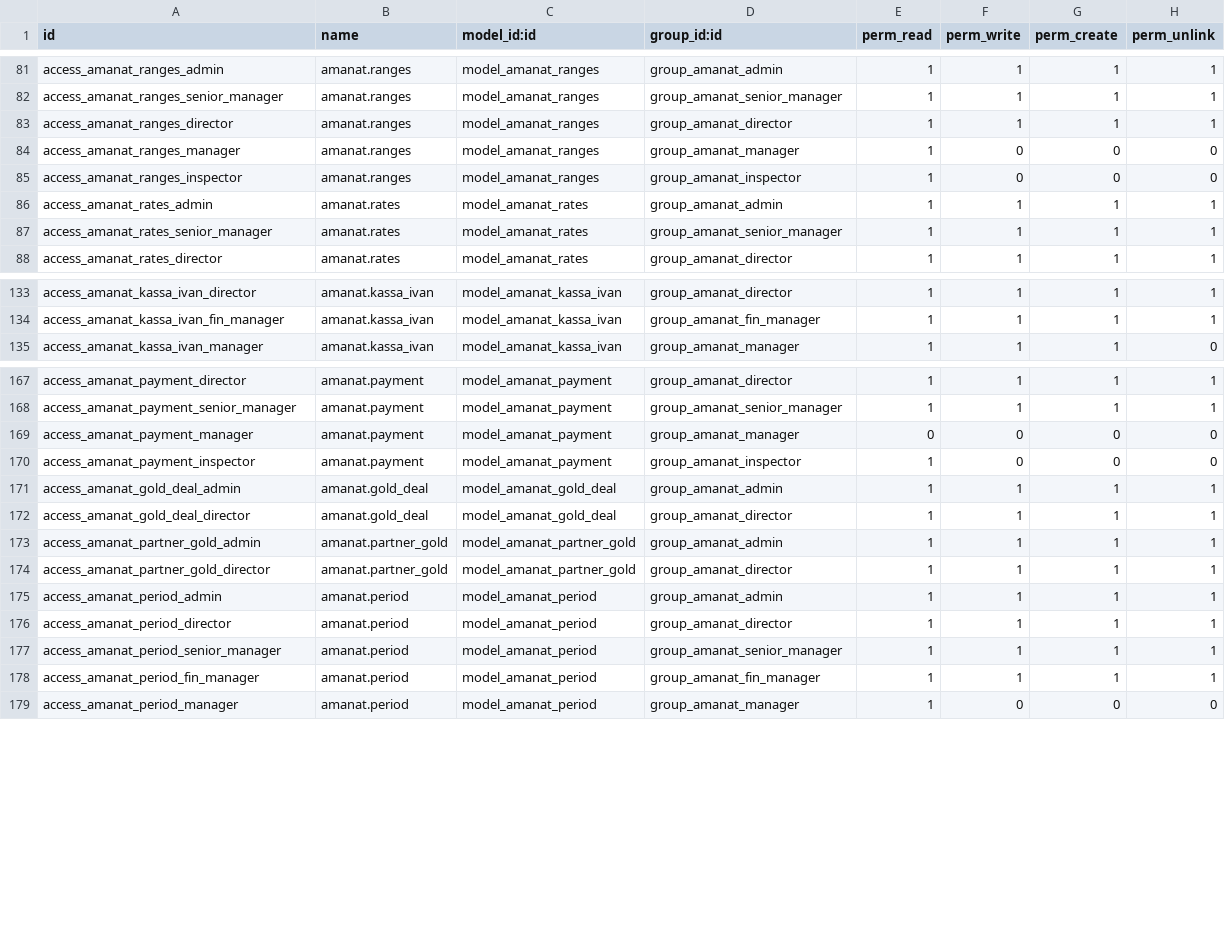
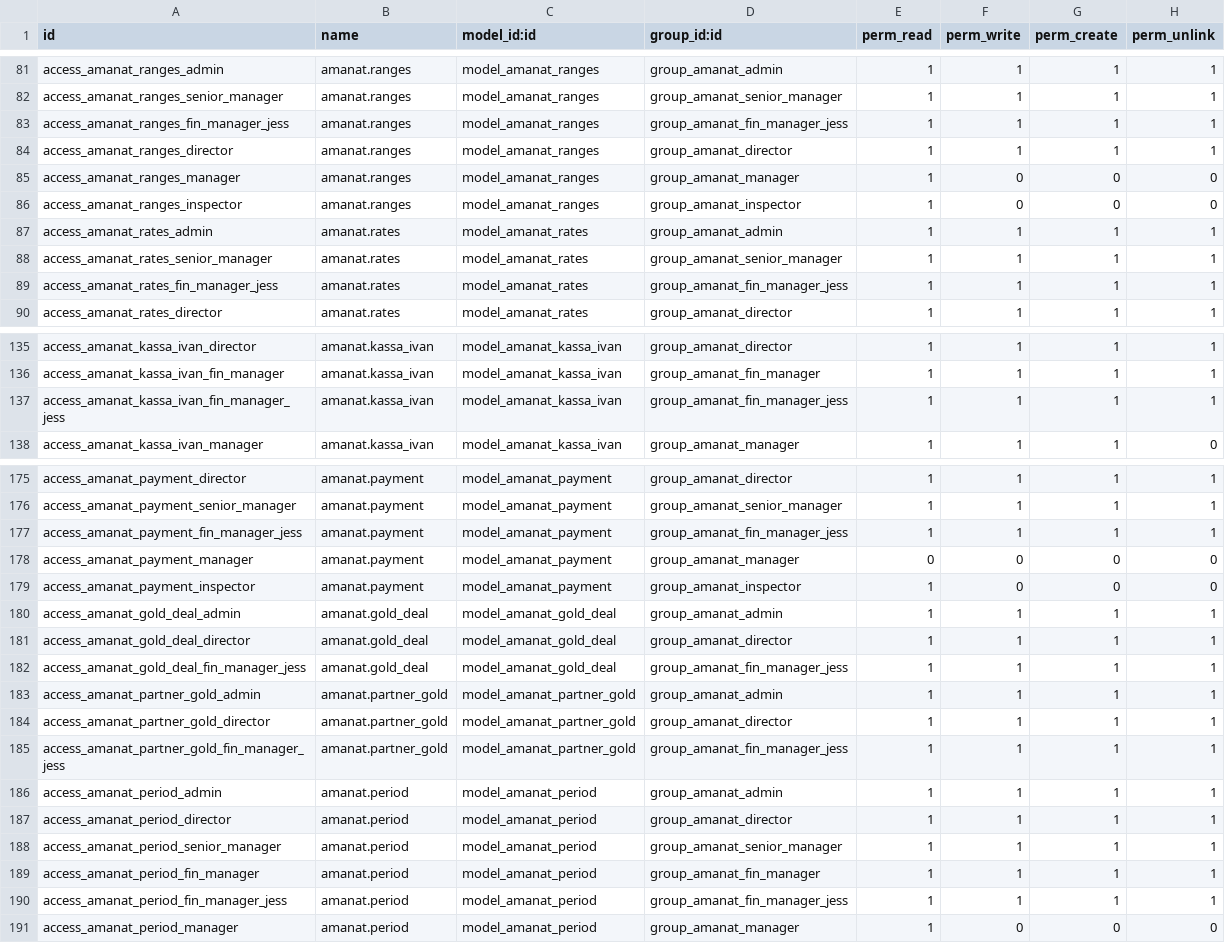
Before and after one commit to joinDARK/odoo-custom-transfers, a CSV file: security/ir.model.access.csv, drawn as a sheet; only a part is shown, gaps mark what is left out; the diff covers the shown part only; the diff names each change by its address in the sheet, - before the commit and + after, or states it on an @@ line.

```diff
--- a/security/ir.model.access.csv
+++ b/security/ir.model.access.csv
+row 83: access_amanat_ranges_fin_manager_jess | amanat.ranges | model_amanat_ranges | group_amanat_fin_manager_jess | 1 | 1 | 1 | 1
+row 89: access_amanat_rates_fin_manager_jess | amanat.rates | model_amanat_rates | group_amanat_fin_manager_jess | 1 | 1 | 1 | 1
+row 137: access_amanat_kassa_ivan_fin_manager_jess | amanat.kassa_ivan | model_amanat_kassa_ivan | group_amanat_fin_manager_jess | 1 | 1 | 1 | 1
+row 177: access_amanat_payment_fin_manager_jess | amanat.payment | model_amanat_payment | group_amanat_fin_manager_jess | 1 | 1 | 1 | 1
+row 182: access_amanat_gold_deal_fin_manager_jess | amanat.gold_deal | model_amanat_gold_deal | group_amanat_fin_manager_jess | 1 | 1 | 1 | 1
+row 185: access_amanat_partner_gold_fin_manager_jess | amanat.partner_gold | model_amanat_partner_gold | group_amanat_fin_manager_jess | 1 | 1 | 1 | 1
+row 190: access_amanat_period_fin_manager_jess | amanat.period | model_amanat_period | group_amanat_fin_manager_jess | 1 | 1 | 1 | 1
```
Also changed, not shown: 16 added rows elsewhere in this file, 10 other files.
